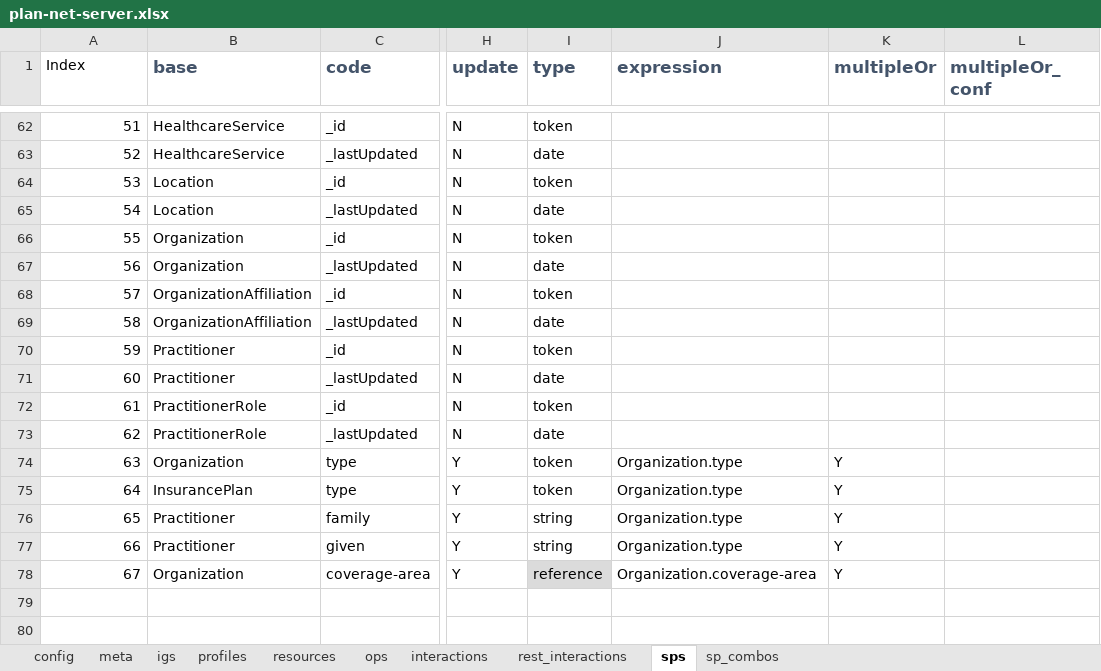
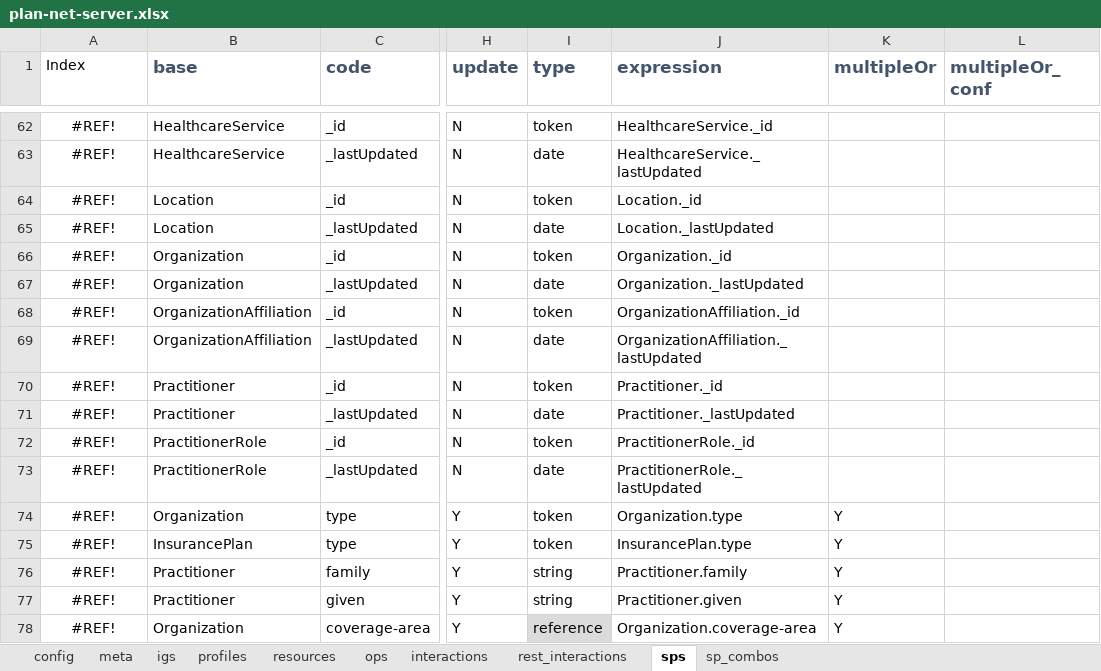
Before and after one commit to HL7/davinci-pdex-plan-net, an Excel workbook: fsh/scripts/plan-net-server.xlsx, sheet sps, drawn as a sheet; only a part is shown, gaps mark what is left out; values as stored, in another font and other column widths than the file's, no borders; the diff covers the shown part only; the diff names each change by its address in the sheet, - before the commit and + after, or states it on an @@ line.

```diff
--- a/fsh/scripts/plan-net-server.xlsx (sheet sps)
+++ b/fsh/scripts/plan-net-server.xlsx (sheet sps)
-A62:A78 alignment: right
+A62:A78 alignment: center
-A62 (Index): 51
+A62 (Index): #REF!
-J62 (expression): (empty)
+J62 (expression): HealthcareService._id
-A63 (Index): 52
+A63 (Index): #REF!
-J63 (expression): (empty)
+J63 (expression): HealthcareService._lastUpdated
-A64 (Index): 53
+A64 (Index): #REF!
-J64 (expression): (empty)
+J64 (expression): Location._id
-A65 (Index): 54
+A65 (Index): #REF!
-J65 (expression): (empty)
+J65 (expression): Location._lastUpdated
-A66 (Index): 55
+A66 (Index): #REF!
-J66 (expression): (empty)
+J66 (expression): Organization._id
-A67 (Index): 56
+A67 (Index): #REF!
-J67 (expression): (empty)
+J67 (expression): Organization._lastUpdated
-A68 (Index): 57
+A68 (Index): #REF!
-J68 (expression): (empty)
+J68 (expression): OrganizationAffiliation._id
-A69 (Index): 58
+A69 (Index): #REF!
-J69 (expression): (empty)
+J69 (expression): OrganizationAffiliation._lastUpdated
-A70 (Index): 59
+A70 (Index): #REF!
-J70 (expression): (empty)
+J70 (expression): Practitioner._id
-A71 (Index): 60
+A71 (Index): #REF!
-J71 (expression): (empty)
+J71 (expression): Practitioner._lastUpdated
-A72 (Index): 61
+A72 (Index): #REF!
-J72 (expression): (empty)
+J72 (expression): PractitionerRole._id
-A73 (Index): 62
+A73 (Index): #REF!
-J73 (expression): (empty)
+J73 (expression): PractitionerRole._lastUpdated
-A74 (Index): 63
+A74 (Index): #REF!
-A75 (Index): 64
+A75 (Index): #REF!
-J75 (expression): Organization.type
+J75 (expression): InsurancePlan.type
-A76 (Index): 65
+A76 (Index): #REF!
-J76 (expression): Organization.type
+J76 (expression): Practitioner.family
-A77 (Index): 66
+A77 (Index): #REF!
-J77 (expression): Organization.type
+J77 (expression): Practitioner.given
-A78 (Index): 67
+A78 (Index): #REF!
```
Also changed, not shown: 29 edited cells and cell formats elsewhere in this sheet, formulas that keep their value, 1 other file.
